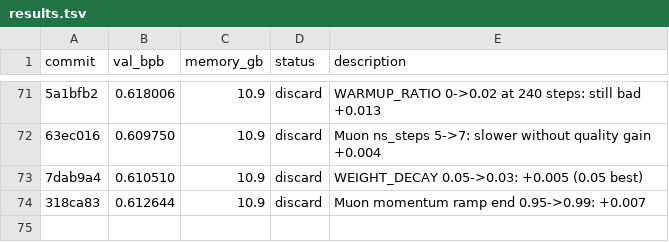
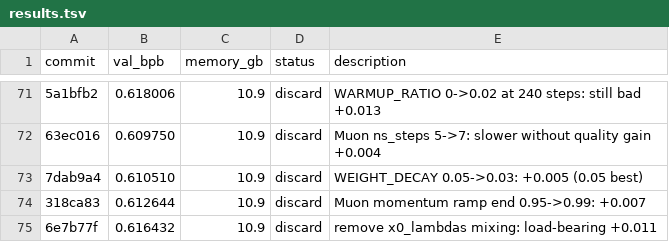
Before and after one commit to francisab/autoresearch, a TSV file: results.tsv, drawn as a sheet; only a part is shown, gaps mark what is left out; the diff names each change by its address in the sheet, - before the commit and + after, or states it on an @@ line.

Commit message:
Log exp73 discard

```diff
--- a/results.tsv
+++ b/results.tsv
+row 75: 6e7b77f | 0.616432 | 10.9 | discard | remove x0_lambdas mixing: load-bearing +0.011
```
